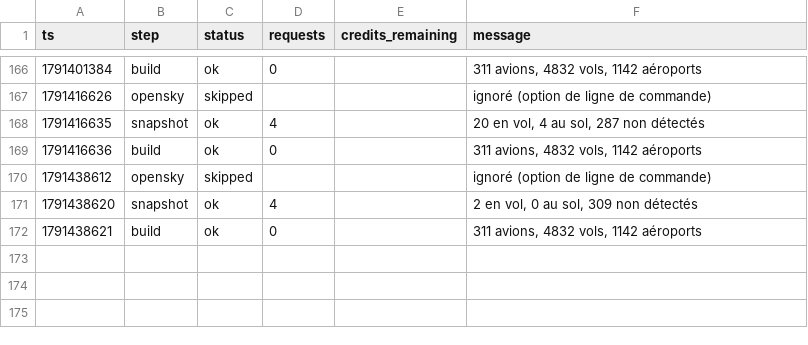
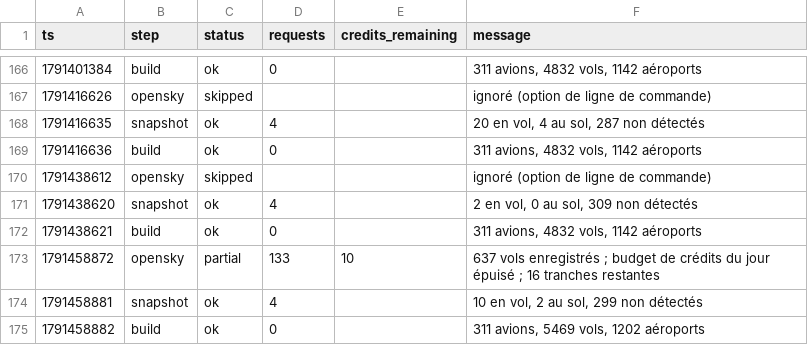
Before and after one commit to phelelep/Jet_Scrapper, a CSV file: data/runs.csv, drawn as a sheet; only a part is shown, gaps mark what is left out.

```diff
--- a/data/runs.csv
+++ b/data/runs.csv
@@ -172 +172,4 @@ ts,step,status,requests,credits_remaining,message
 1791438621,build,ok,0,,"311 avions, 4832 vols, 1142 aéroports"
+1791458872,opensky,partial,133,10,637 vols enregistrés ; budget de crédits du jour épuisé ; 16 tranches restantes
+1791458881,snapshot,ok,4,,"10 en vol, 2 au sol, 299 non détectés"
+1791458882,build,ok,0,,"311 avions, 5469 vols, 1202 aéroports"
```
Also changed, not shown: data/windows.csv, 2 other files.
